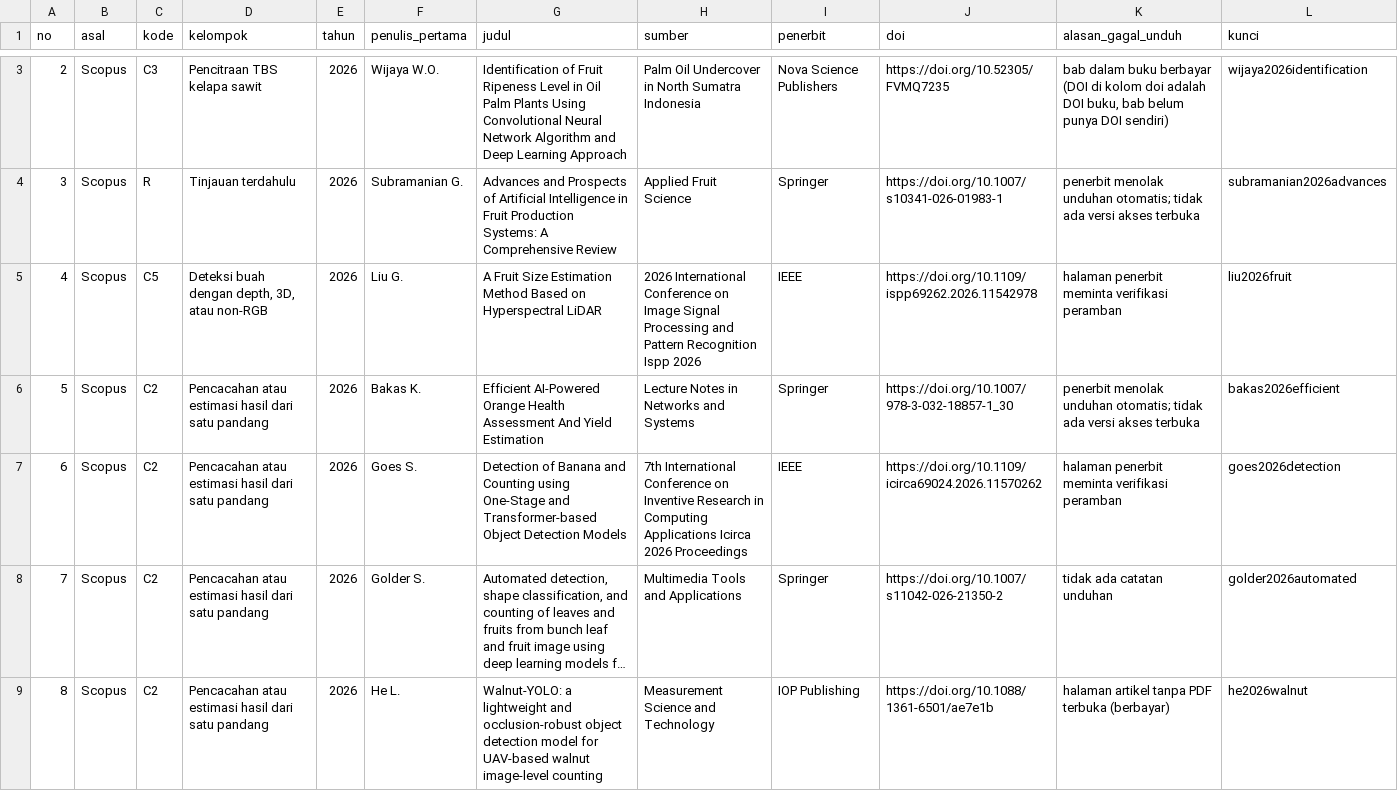
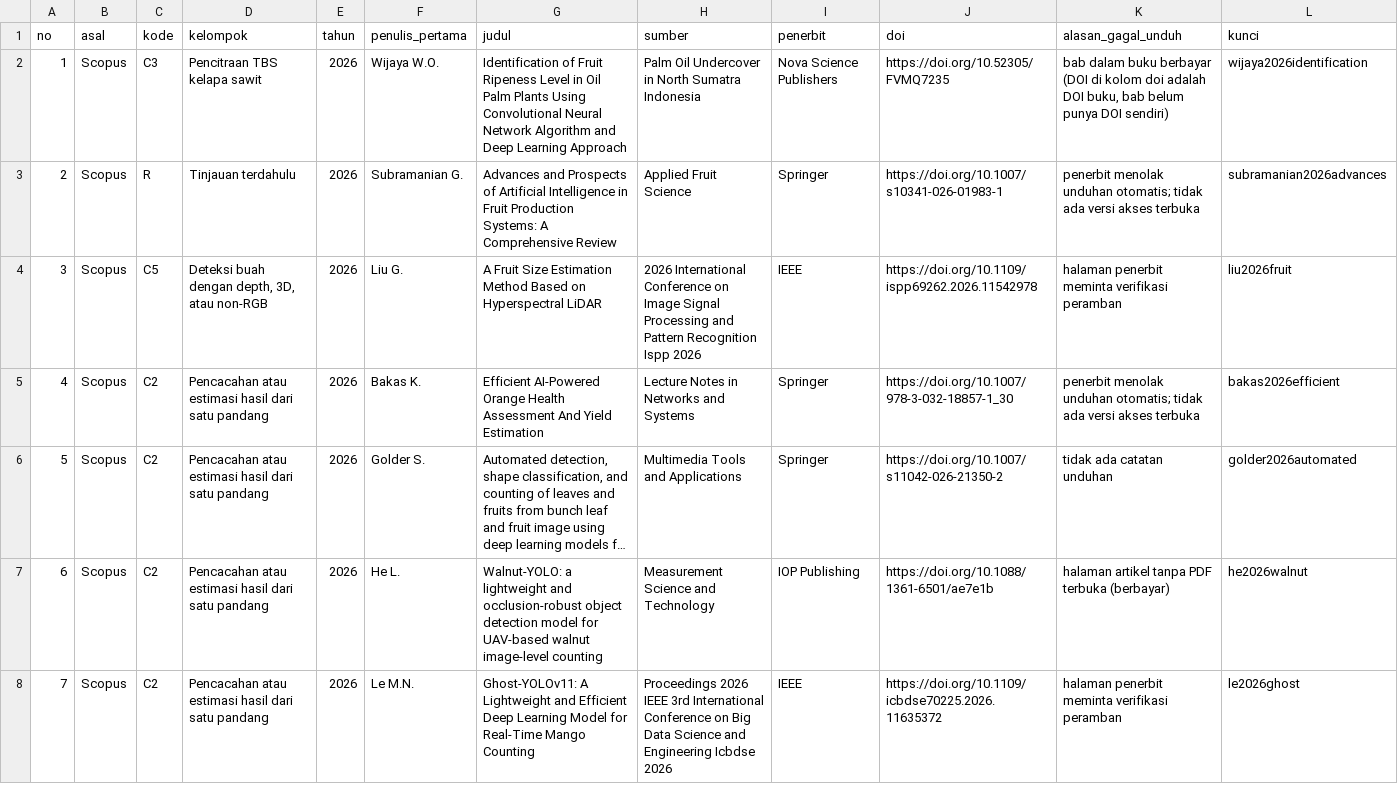
Before and after one commit to muhammad-zainal-muttaqin/Research-Pipeline, a CSV file: literature/scopus-2026-09/unduhan/pdf_belum_ada.csv, drawn as a sheet; only a part is shown, gaps mark what is left out; the shorter side is filled out with more unchanged rows; long unchanged cells end in …; removed rows and columns are numbered as before the commit, all else as after; the diff covers the shown part only; the diff names each change by its address in the sheet, - before the commit and + after, or states it on an @@ line.

```diff
--- a/literature/scopus-2026-09/unduhan/pdf_belum_ada.csv
+++ b/literature/scopus-2026-09/unduhan/pdf_belum_ada.csv
@@ column A (no) renumbered from row 2 down @@
-row 7: 6 | Scopus | C2 | Pencacahan atau estimasi hasil dari satu pandang | 2026 | Goes S. | Detection of Banana and Counting using One-Stage and Transformer-based Object Detection Models | 7th International Conference on Inventive Research in Computing Applications Icirca 2026 Proceedings | IEEE | https://doi.org/10.1109/icirca69024.2026.11570262 | halaman penerbit meminta verifikasi peramban | goes2026detection
```
Also changed, not shown: 11 removed rows elsewhere in this file, 28 other files.
